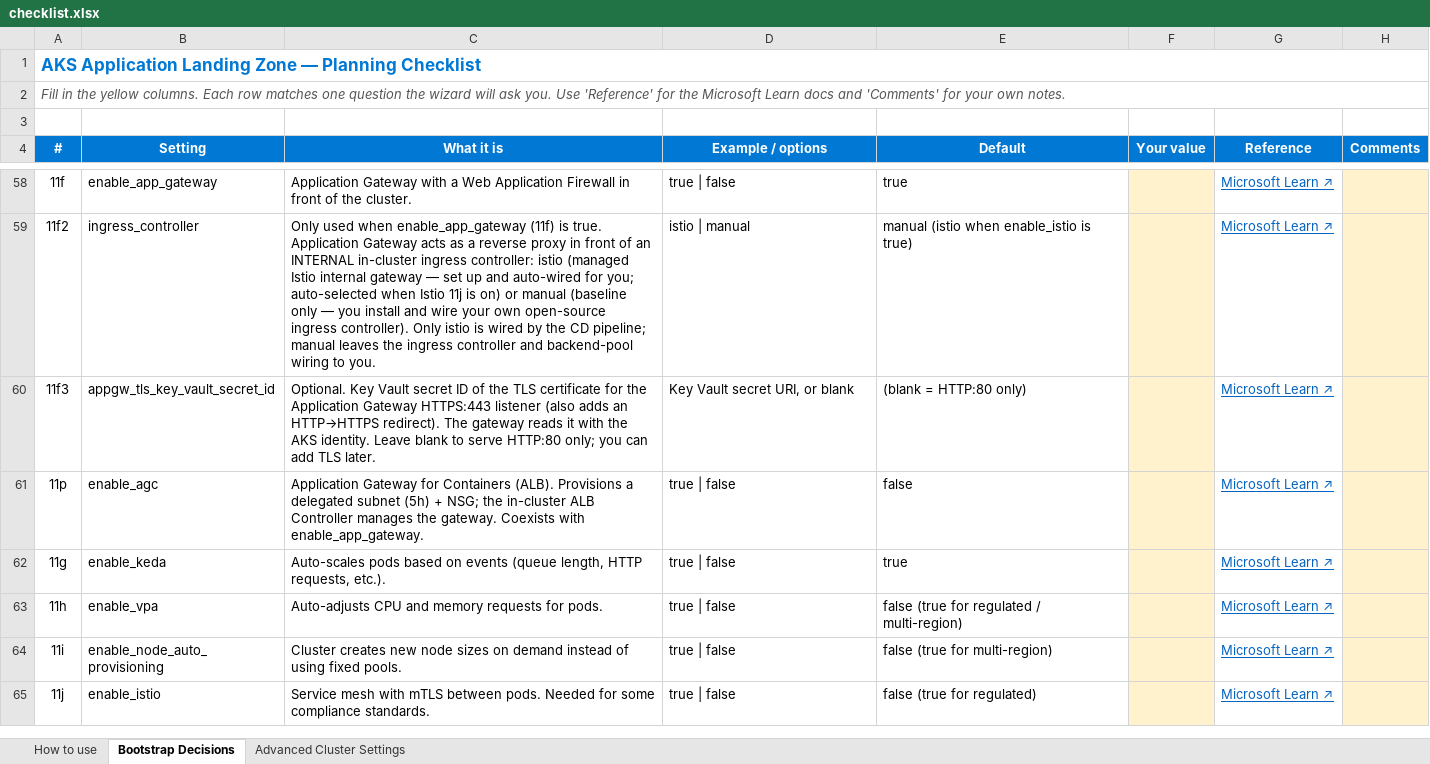
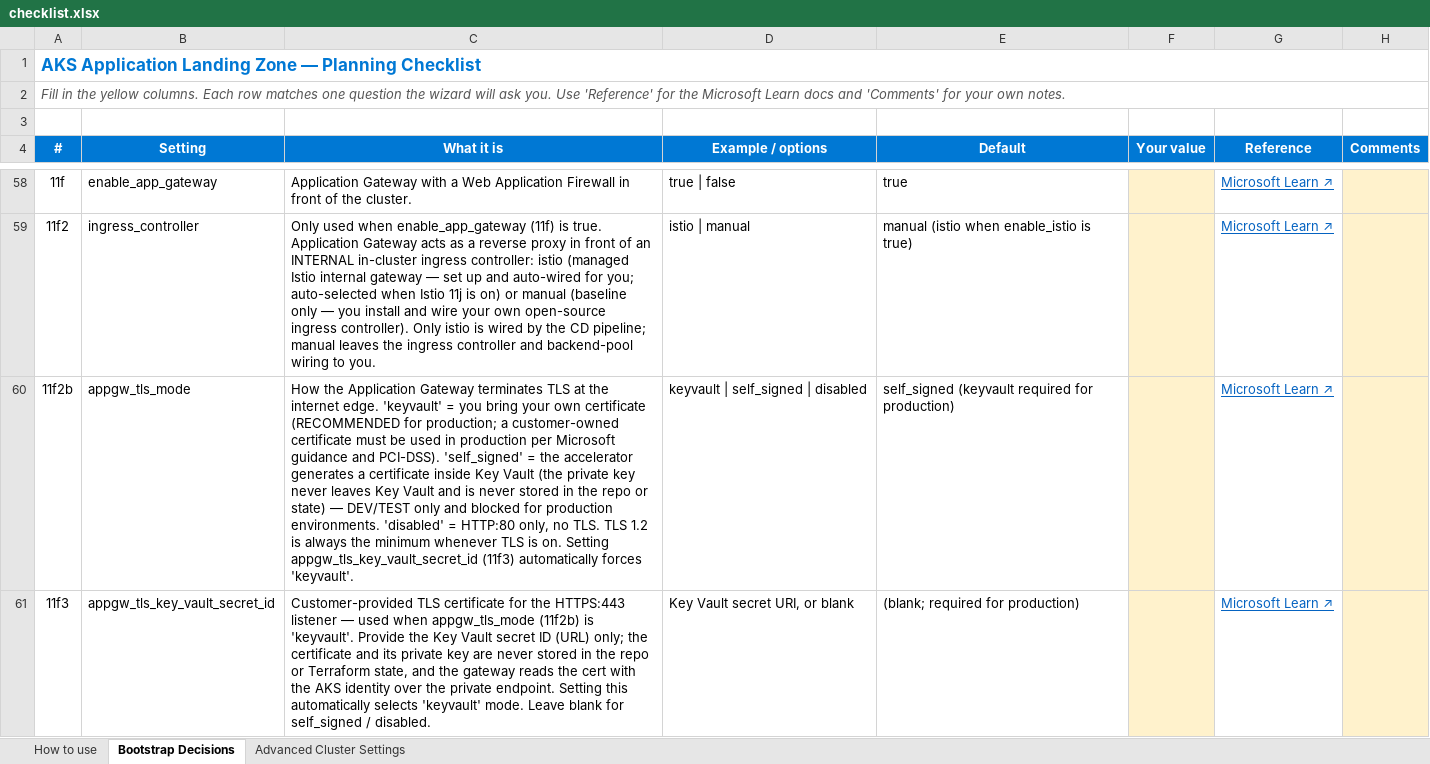
Before and after one commit to abengtss-max/aksapplz, an Excel workbook: config/checklist.xlsx, sheet Bootstrap Decisions, drawn as a sheet; only a part is shown, gaps mark what is left out; the shorter side is filled out with more unchanged rows; values as stored, in another font and other column widths than the file's, no borders; addresses are those after the commit; the diff covers the shown part only; the diff names each change by its address in the sheet, - before the commit and + after, or states it on an @@ line.

Commit message:
feat: enforce HTTPS/TLS at Application Gateway edge (#21)
Add appgw_tls_mode (keyvault|self_signed|disabled) with keyvault recommended for production, self-signed cert generated inside Key Vault for dev/test, min TLS 1.2 ssl_policy, appgw_https_only toggle, and a breaking production guardrail requiring a customer-provided certificate. Surface the choice in the interactive wizard and the decision checklist. Mirror across terraform/ and ALZ.AKS/templates/terraform/. Keys never stored in repo or state; .gitignore blocks cert formats.

```diff
--- a/config/checklist.xlsx (sheet Bootstrap Decisions)
+++ b/config/checklist.xlsx (sheet Bootstrap Decisions)
+row 60: 11f2b | appgw_tls_mode | How the Application Gateway terminates TLS at the internet edge. 'keyvault' = you bring your own certificate (RECOMMENDED for production; a customer-owned certificate must be used in production per Microsoft guidance and PCI-DSS). 'self_signed' = the accelerator generates a certificate inside Key Vault (the private key never leaves Key Vault and is never stored in the repo or state) — DEV/TEST only and blocked for production environments. 'disabled' = HTTP:80 only, no TLS. TLS 1.2 is always the minimum whenever TLS is on. Setting appgw_tls_key_vault_secret_id (11f3) automatically forces 'keyvault'. | keyvault | self_signed | disabled | self_signed (keyvault required for production) |  | Microsoft Learn ↗
-C61 (What it is): Optional. Key Vault secret ID of the TLS certificate for the Application Gateway HTTPS:443 listener (also adds an HTTP→HTTPS redirect). The gateway reads it with the AKS identity. Leave blank to serve HTTP:80 only; you can add TLS later.
+C61 (What it is): Customer-provided TLS certificate for the HTTPS:443 listener — used when appgw_tls_mode (11f2b) is 'keyvault'. Provide the Key Vault secret ID (URL) only; the certificate and its private key are never stored in the repo or Terraform state, and the gateway reads the cert with the AKS identity over the private endpoint. Setting this automatically selects 'keyvault' mode. Leave blank for self_signed / disabled.
-E61 (Default): (blank = HTTP:80 only)
+E61 (Default): (blank; required for production)
```
Also changed, not shown: 4 added rows elsewhere in this sheet, 19 other files.
